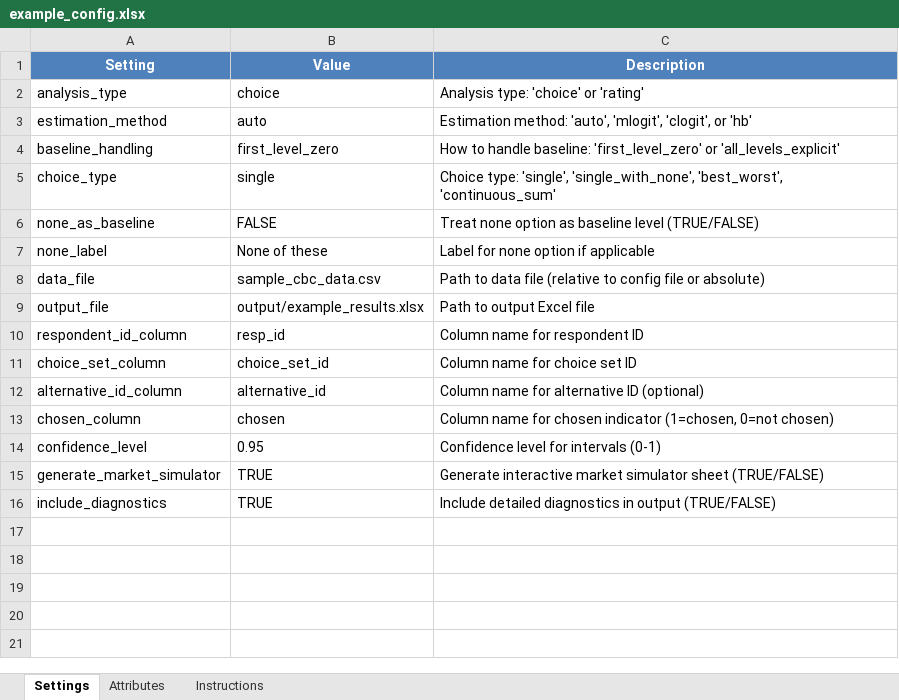
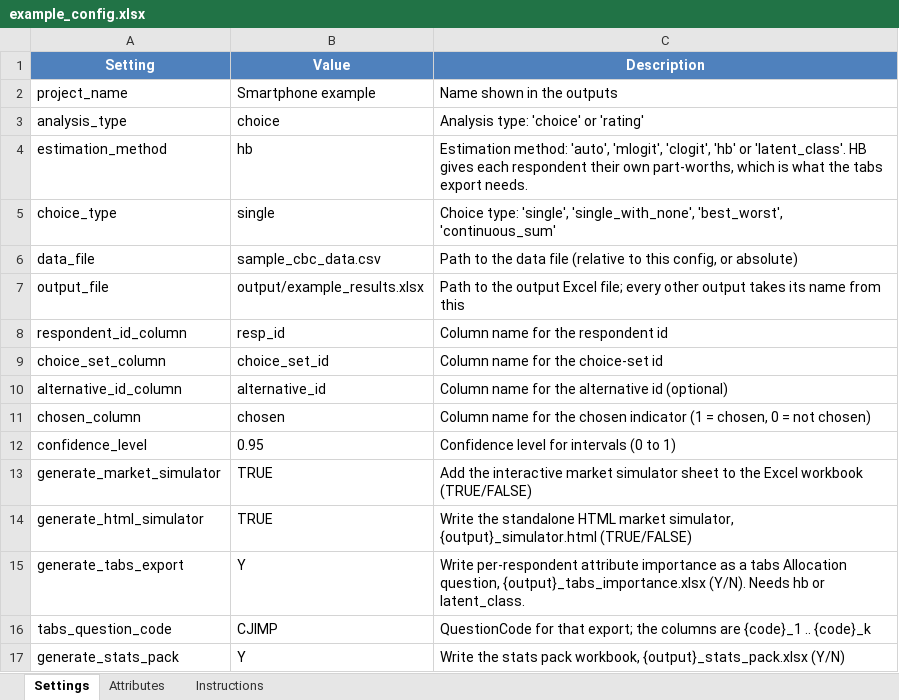
Before and after one commit to DuncanRBrett/Turas, an Excel workbook: modules/conjoint/examples/example_config.xlsx, sheet Settings, drawn as a sheet; values as stored, in another font and other column widths than the file's, no borders; removed rows and columns are numbered as before the commit, all else as after; the diff names each change by its address in the sheet, - before the commit and + after, or states it on an @@ line.

```diff
--- a/modules/conjoint/examples/example_config.xlsx (sheet Settings)
+++ b/modules/conjoint/examples/example_config.xlsx (sheet Settings)
+row 2: project_name | Smartphone example | Name shown in the outputs
-B4 (Value): auto
+B4 (Value): hb
-C4 (Description): …'mlogit', 'clogit', or 'hb'
+C4 (Description): …'mlogit', 'clogit', 'hb' or 'latent_class'. HB gives each respondent their own part-worths, which is what the tabs export needs.
-row 4: baseline_handling | first_level_zero | How to handle baseline: 'first_level_zero' or 'all_levels_explicit'
-row 6: none_as_baseline | FALSE | Treat none option as baseline level (TRUE/FALSE)
-row 7: none_label | None of these | Label for none option if applicable
-C6 (Description): Path to data file (relative to config file or absolute)
+C6 (Description): Path to the data file (relative to this config, or absolute)
-C7 (Description): Path to output Excel file
+C7 (Description): Path to the output Excel file; every other output takes its name from this
-C8 (Description): Column name for respondent ID
+C8 (Description): Column name for the respondent id
-C9 (Description): Column name for choice set ID
+C9 (Description): Column name for the choice-set id
-C10 (Description): Column name for alternative ID (optional)
+C10 (Description): Column name for the alternative id (optional)
-C11 (Description): …name for chosen indicator (1=chosen, 0=not chosen)
+C11 (Description): …name for the chosen indicator (1 = chosen, 0 = not chosen)
-C12 (Description): Confidence level for intervals (0-1)
+C12 (Description): Confidence level for intervals (0 to 1)
-C13 (Description): Generate interactive market simulator sheet (TRUE/FALSE)
+C13 (Description): Add the interactive market simulator sheet to the Excel workbook (TRUE/FALSE)
-row 16: include_diagnostics | TRUE | Include detailed diagnostics in output (TRUE/FALSE)
+row 14: generate_html_simulator | TRUE | Write the standalone HTML market simulator, {output}_simulator.html (TRUE/FALSE)
+row 15: generate_tabs_export | Y | Write per-respondent attribute importance as a tabs Allocation question, {output}_tabs_importance.xlsx (Y/N). Needs hb or latent_class.
+row 16: tabs_question_code | CJIMP | QuestionCode for that export; the columns are {code}_1 .. {code}_k
+row 17: generate_stats_pack | Y | Write the stats pack workbook, {output}_stats_pack.xlsx (Y/N)
```
Also changed, not shown: sheet Instructions, 5 other files.
